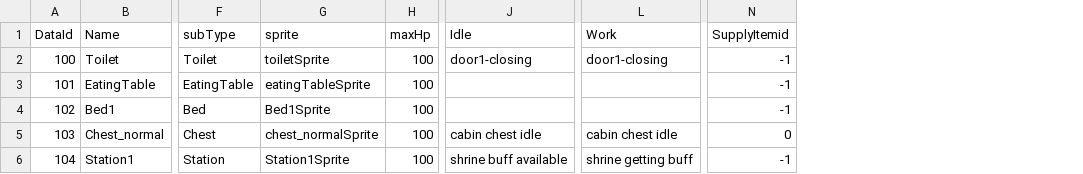
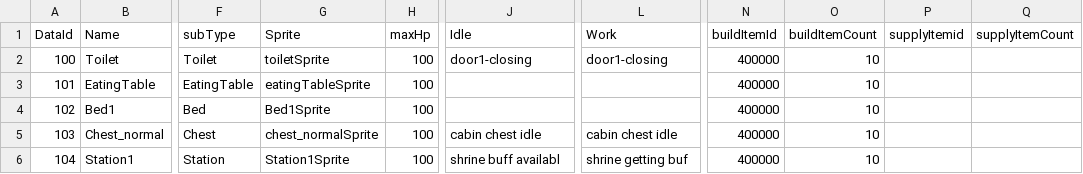
Before and after one commit to dasfee33/ProjectF, a CSV file: ProjectF/Assets/@Resources/Data/ExcelData/StructureData.csv, drawn as a sheet; only a part is shown, gaps mark what is left out; removed rows and columns are numbered as before the commit, all else as after; the diff names each change by its address in the sheet, - before the commit and + after, or states it on an @@ line.

```diff
--- a/ProjectF/Assets/@Resources/Data/ExcelData/StructureData.csv
+++ b/ProjectF/Assets/@Resources/Data/ExcelData/StructureData.csv
-column N (SupplyItemid), rows 2-6: -1 | -1 | -1 | 0 | -1
+column N (buildItemId), rows 2-6: all 400000
+column O (buildItemCount), rows 2-6: all 10
+column P (supplyItemid), empty
+column Q (supplyItemCount), empty
-G1: sprite
+G1: Sprite
-J6 (Idle): shrine buff available
+J6 (Idle): shrine buff availabl
-L6 (Work): shrine getting buff
+L6 (Work): shrine getting buf
```
Also changed, not shown: 34 other files.
